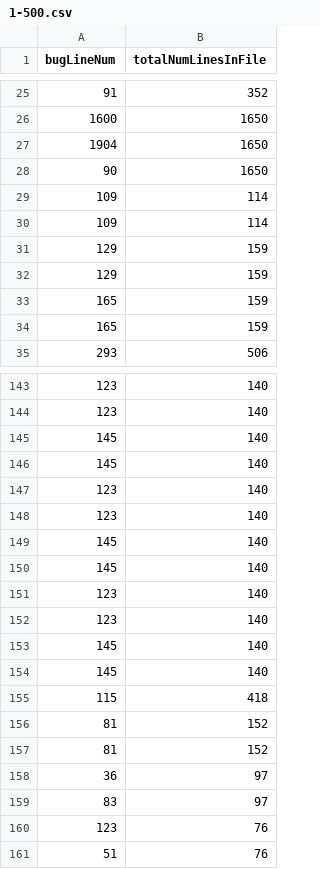
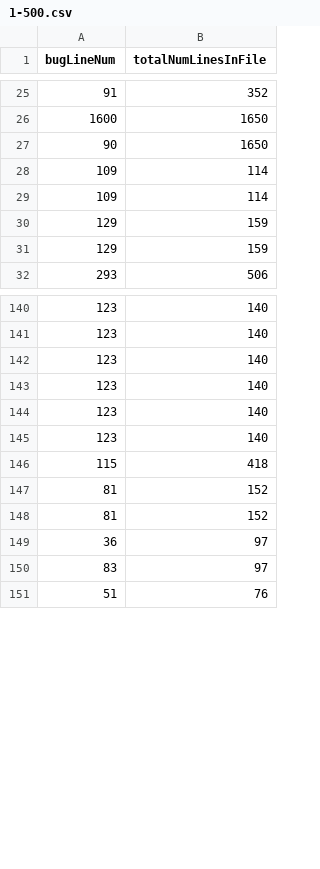
Before and after one commit to crazydude123/CS846, a CSV file: 1-500.csv, drawn as a sheet; only a part is shown, gaps mark what is left out; the diff names each change by its address in the sheet, - before the commit and + after, or states it on an @@ line.

```diff
--- a/1-500.csv
+++ b/1-500.csv
-row 27: 1904 | 1650
-row 33: 165 | 159
-row 34: 165 | 159
-row 145: 145 | 140
-row 146: 145 | 140
-row 149: 145 | 140
-row 150: 145 | 140
-row 153: 145 | 140
-row 154: 145 | 140
-row 160: 123 | 76
```
Also changed, not shown: 8 other files.
